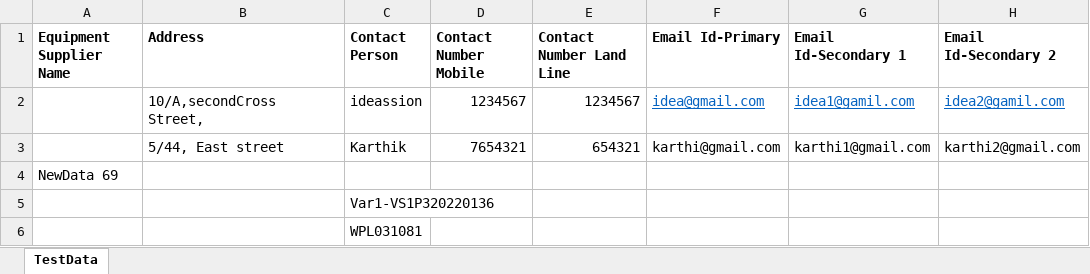
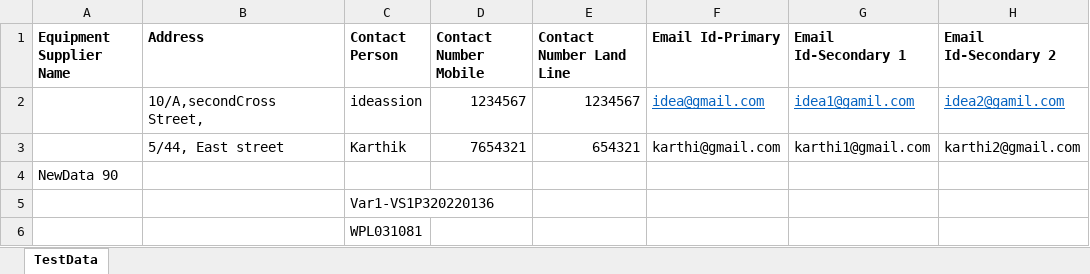
Before and after one commit to karthikrsd14/Qubes, an Excel workbook: src/main/resources/Inputdata/TestData.xlsx, sheet TestData, drawn as a sheet; only a part is shown; values as stored, in another font and other column widths than the file's, no borders; the diff names each change by its address in the sheet, - before the commit and + after, or states it on an @@ line.

```diff
--- a/src/main/resources/Inputdata/TestData.xlsx (sheet TestData)
+++ b/src/main/resources/Inputdata/TestData.xlsx (sheet TestData)
-A4 (Equipment Supplier Name): NewData 69
+A4 (Equipment Supplier Name): NewData 90
```
Also changed, not shown: 6 other files.
